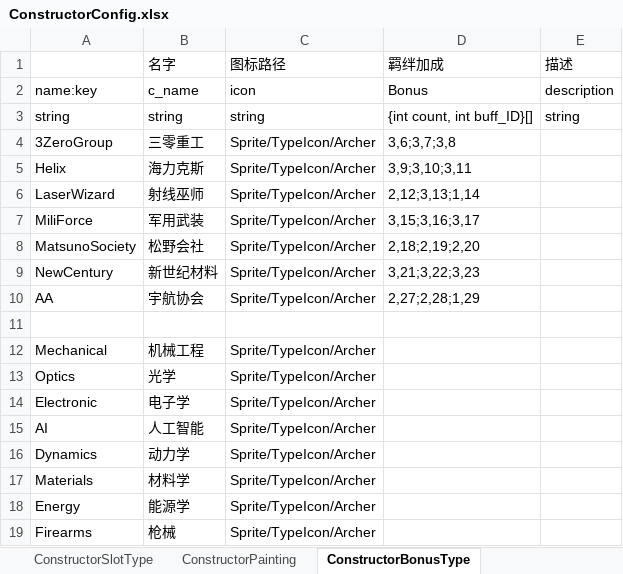
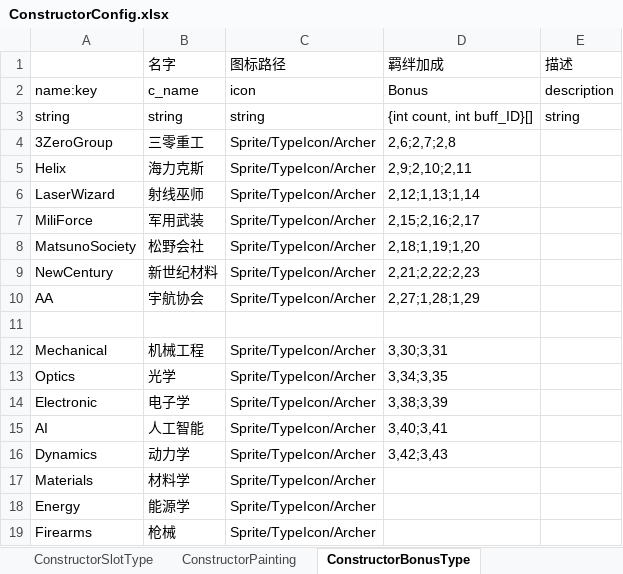
Before and after one commit to explosive-elephant-club/auto-chess, an Excel workbook: Assets/asoliddev - Auto Chess/Config/ConstructorConfig.xlsx, sheet ConstructorBonusType, drawn as a sheet; values as stored, in another font and other column widths than the file's, no borders; the diff names each change by its address in the sheet, - before the commit and + after, or states it on an @@ line.

```diff
--- a/Assets/asoliddev - Auto Chess/Config/ConstructorConfig.xlsx (sheet ConstructorBonusType)
+++ b/Assets/asoliddev - Auto Chess/Config/ConstructorConfig.xlsx (sheet ConstructorBonusType)
-D4 (羁绊加成): 3,6;3,7;3,8
+D4 (羁绊加成): 2,6;2,7;2,8
-D5 (羁绊加成): 3,9;3,10;3,11
+D5 (羁绊加成): 2,9;2,10;2,11
-D6 (羁绊加成): 2,12;3,13;1,14
+D6 (羁绊加成): 2,12;1,13;1,14
-D7 (羁绊加成): 3,15;3,16;3,17
+D7 (羁绊加成): 2,15;2,16;2,17
-D8 (羁绊加成): 2,18;2,19;2,20
+D8 (羁绊加成): 2,18;1,19;1,20
-D9 (羁绊加成): 3,21;3,22;3,23
+D9 (羁绊加成): 2,21;2,22;2,23
-D10 (羁绊加成): 2,27;2,28;1,29
+D10 (羁绊加成): 2,27;1,28;1,29
-D12 (羁绊加成): (empty)
+D12 (羁绊加成): 3,30;3,31
-D13 (羁绊加成): (empty)
+D13 (羁绊加成): 3,34;3,35
-D14 (羁绊加成): (empty)
+D14 (羁绊加成): 3,38;3,39
-D15 (羁绊加成): (empty)
+D15 (羁绊加成): 3,40;3,41
-D16 (羁绊加成): (empty)
+D16 (羁绊加成): 3,42;3,43
```
Also changed, not shown: sheet ConstructorBaseData, Assets/asoliddev - Auto Chess/Config/BuffConfig.xlsx, 28 other files.
